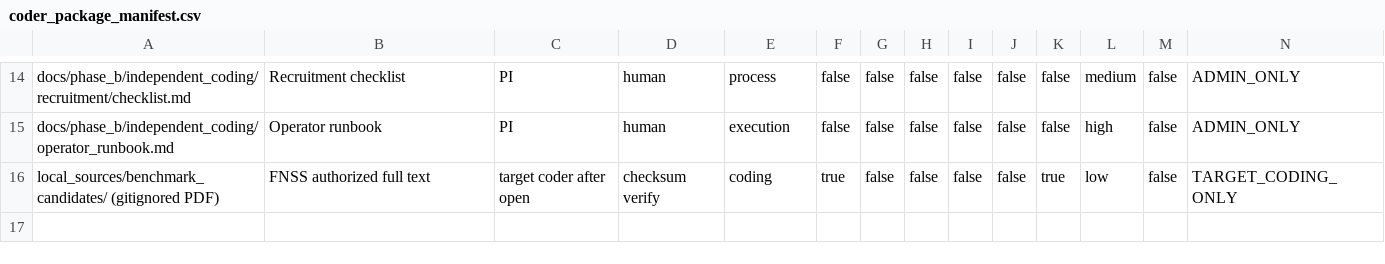
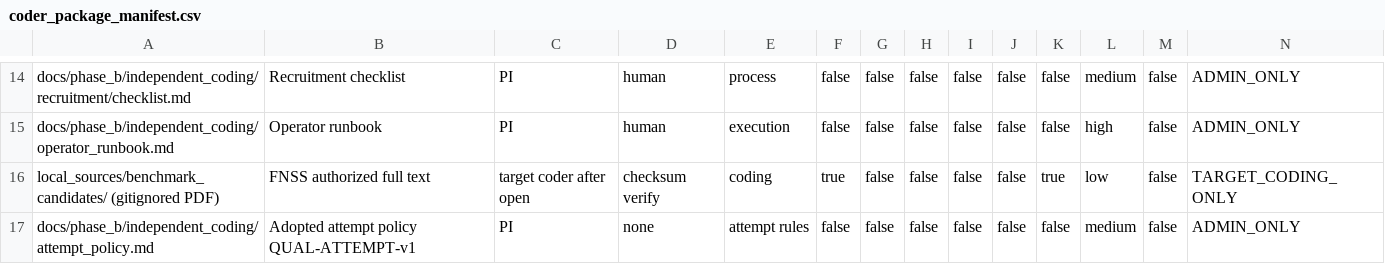
Before and after one commit to cesar-andress/attacks, a CSV file: data/phase_b/coder_package_manifest.csv, drawn as a sheet; only a part is shown, gaps mark what is left out.

```diff
--- a/data/phase_b/coder_package_manifest.csv
+++ b/data/phase_b/coder_package_manifest.csv
@@ -16 +16,2 @@ docs/phase_b/independent_coding/operator_runbook.md,Operator runbook,PI,human,ex
 local_sources/benchmark_candidates/ (gitignored PDF),FNSS authorized full text,target coder after open,checksum verify,coding,true,false,false,false,false,true,low,false,TARGET_CODING_ONLY
+docs/phase_b/independent_coding/attempt_policy.md,Adopted attempt policy QUAL-ATTEMPT-v1,PI,none,attempt rules,false,false,false,false,false,false,medium,false,ADMIN_ONLY
```
Also changed, not shown: data/phase_b/phase_b_execution_manifest.csv, data/phase_b/qualification_freeze_record.csv, 24 other files.
